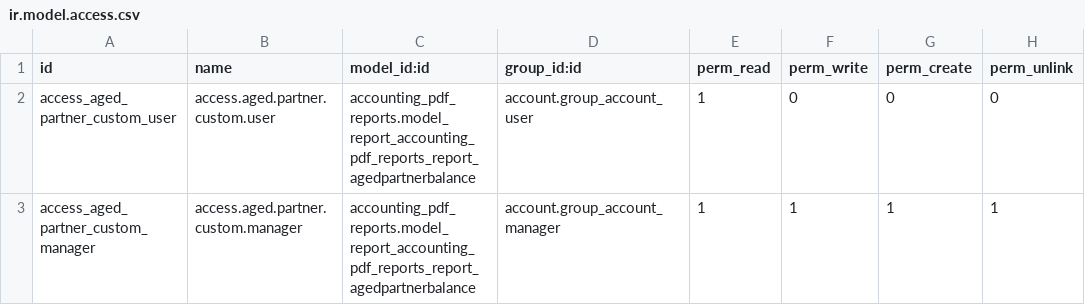
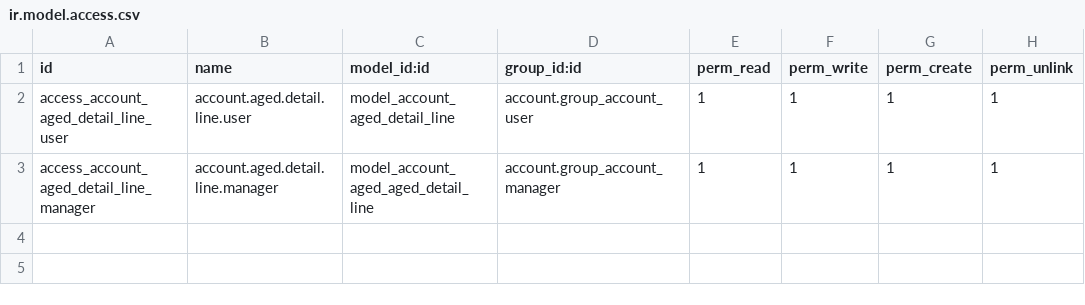
Before and after one commit to Mshakkir/odoo19-project, a CSV file: custom_aged_partner_balance/security/ir.model.access.csv, drawn as a sheet.

```diff
--- a/custom_aged_partner_balance/security/ir.model.access.csv
+++ b/custom_aged_partner_balance/security/ir.model.access.csv
@@ -1,3 +1,3 @@
 id,name,model_id:id,group_id:id,perm_read,perm_write,perm_create,perm_unlink
-access_aged_partner_custom_user,access.aged.partner.custom.user,accounting_pdf_reports.model_report_accounting_pdf_reports_report_agedpartnerbalance,account.group_account_user,1,0,0,0
-access_aged_partner_custom_manager,access.aged.partner.custom.manager,accounting_pdf_reports.model_report_accounting_pdf_reports_report_agedpartnerbalance,account.group_account_manager,1,1,1,1
+access_account_aged_detail_line_user,account.aged.detail.line.user,model_account_aged_detail_line,account.group_account_user,1,1,1,1
+access_account_aged_detail_line_manager,account.aged.detail.line.manager,model_account_aged_aged_detail_line,account.group_account_manager,1,1,1,1
```
Also changed, not shown: 2 other files.
